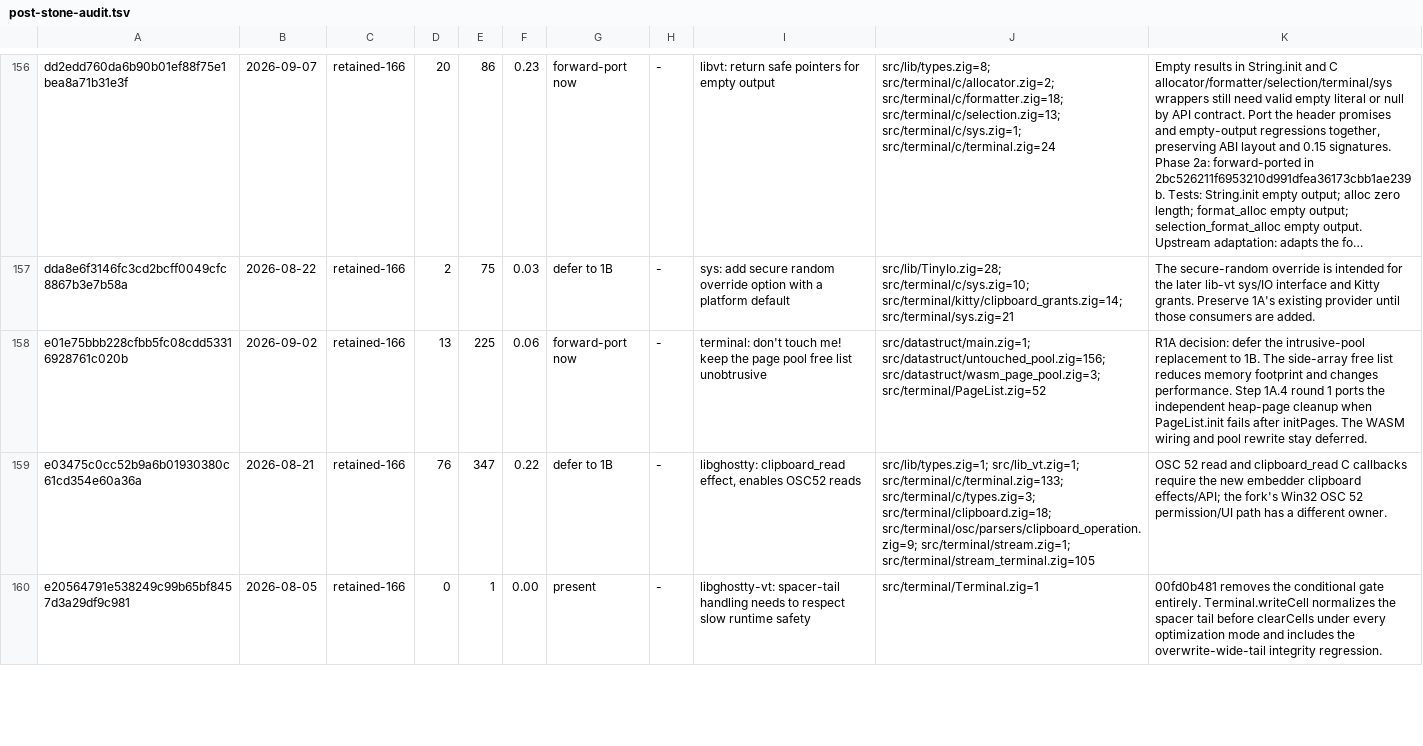
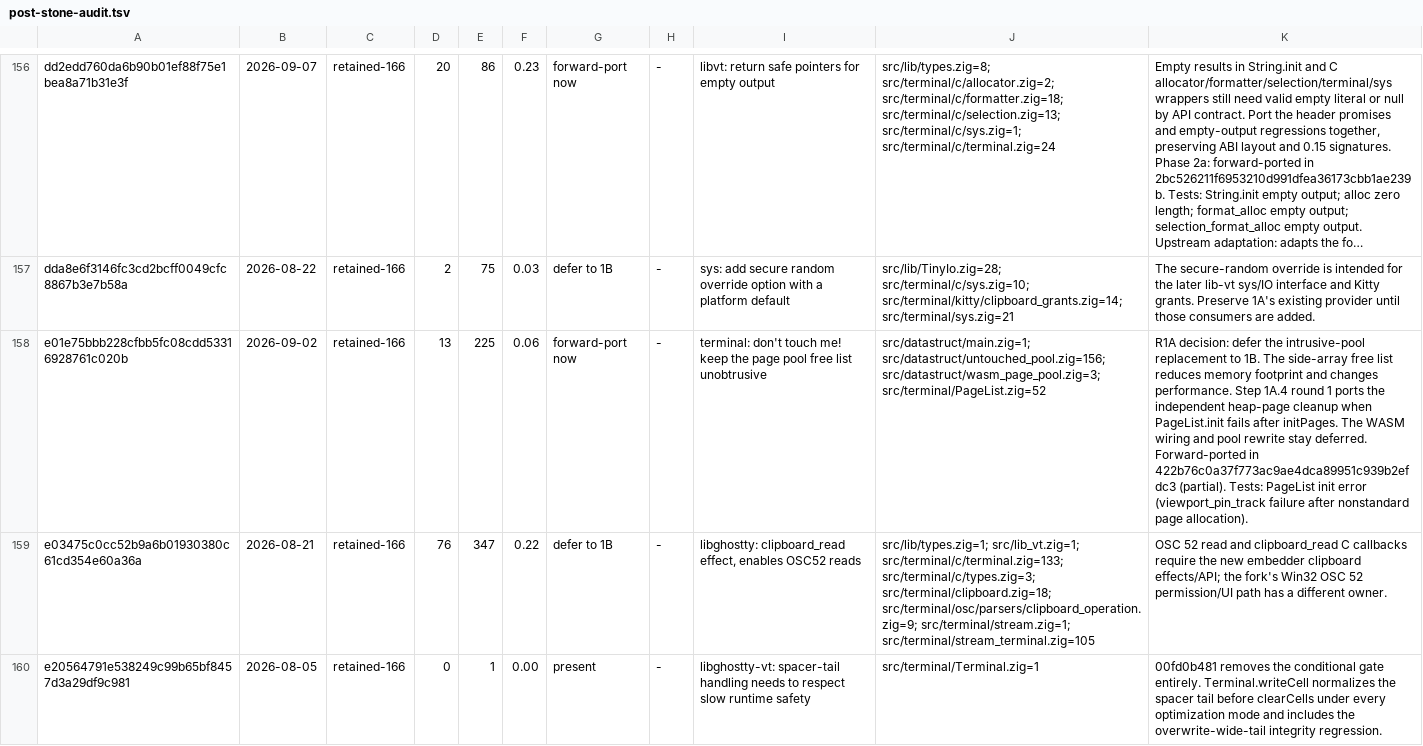
Before and after one commit to amanthanvi/noctty, a TSV file: plans/stone-1a/post-stone-audit.tsv, drawn as a sheet; only a part is shown, gaps mark what is left out; long unchanged cells end in …; the diff covers the shown part only; the diff names each change by its address in the sheet, - before the commit and + after, or states it on an @@ line.

```diff
--- a/plans/stone-1a/post-stone-audit.tsv
+++ b/plans/stone-1a/post-stone-audit.tsv
-K158: …stay deferred.
+K158: …stay deferred. Forward-ported in 422b76c0a37f773ac9ae4dca89951c939b2efdc3 (partial). Tests: PageList init error (viewport_pin_track failure after nonstandard page allocation).
```
Also changed, not shown: 2 edited cells elsewhere in this file, 1 other file.
